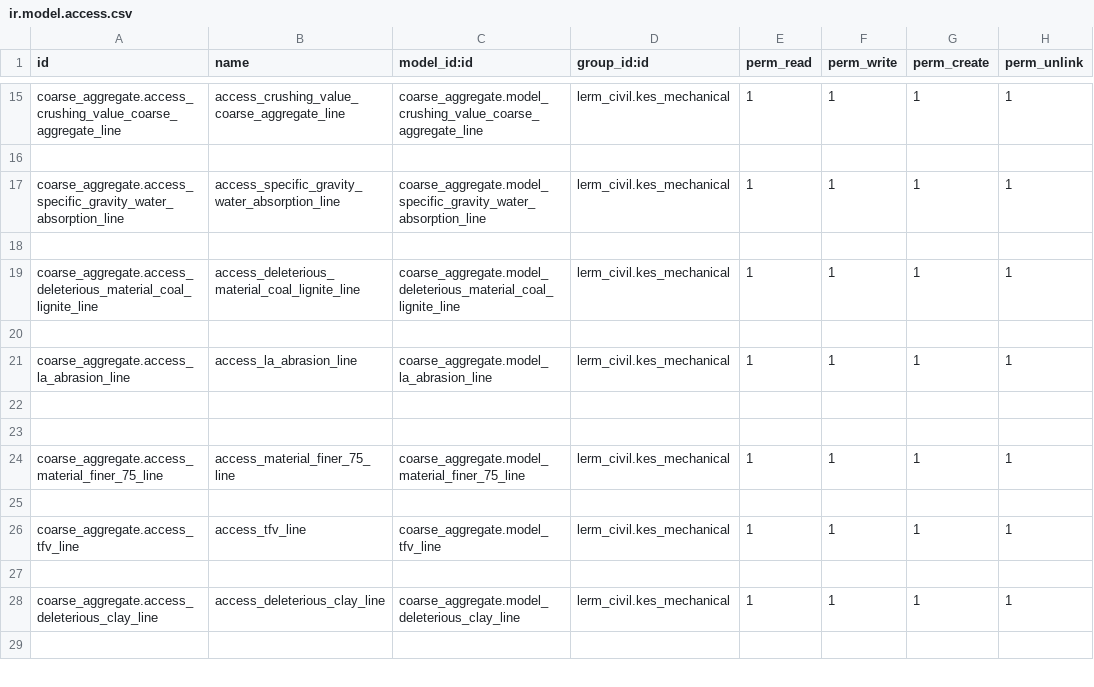
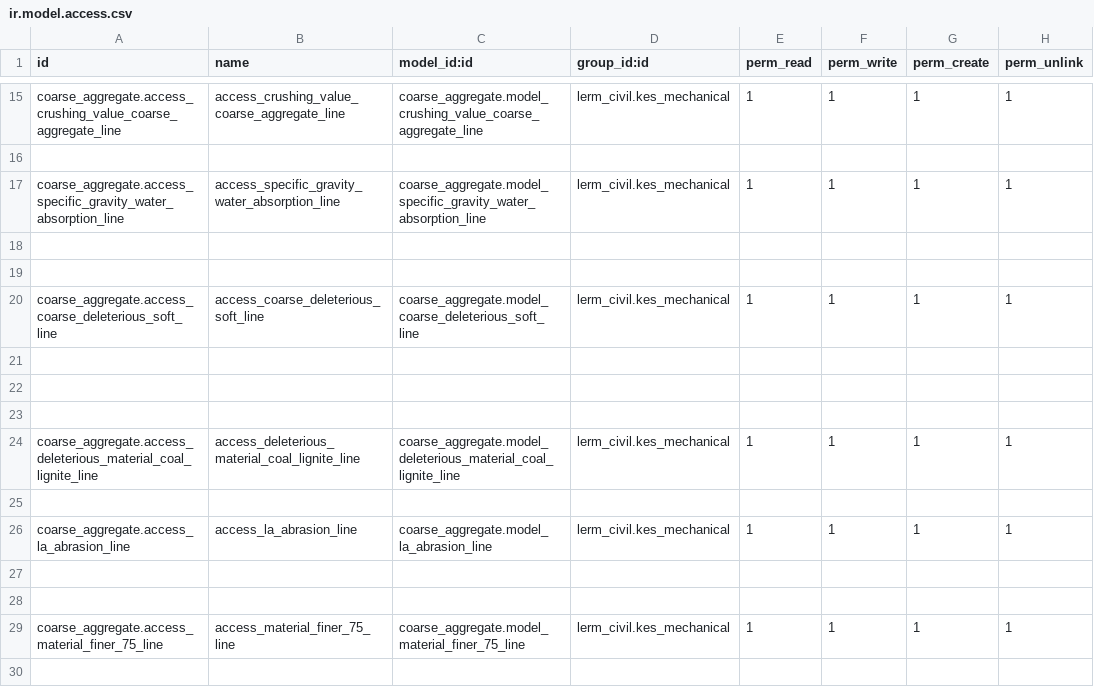
Before and after one commit to Usman-Shaikhnag/lerm_civil_products, a CSV file: coarse_aggregate/security/ir.model.access.csv, drawn as a sheet; only a part is shown, gaps mark what is left out; the shorter side is filled out with more unchanged rows.

Commit message:
Changes Of COARSE AGGREGATE and CUBE

```diff
--- a/coarse_aggregate/security/ir.model.access.csv
+++ b/coarse_aggregate/security/ir.model.access.csv
@@ -18,2 +18,7 @@ coarse_aggregate.access_specific_gravity_water_absorption_line,access_specific_g
 
+
+coarse_aggregate.access_coarse_deleterious_soft_line,access_coarse_deleterious_soft_line,coarse_aggregate.model_coarse_deleterious_soft_line,lerm_civil.kes_mechanical,1,1,1,1
+
+
+
 coarse_aggregate.access_deleterious_material_coal_lignite_line,access_deleterious_material_coal_lignite_line,coarse_aggregate.model_deleterious_material_coal_lignite_line,lerm_civil.kes_mechanical,1,1,1,1
```
Also changed, not shown: 12 other files.
